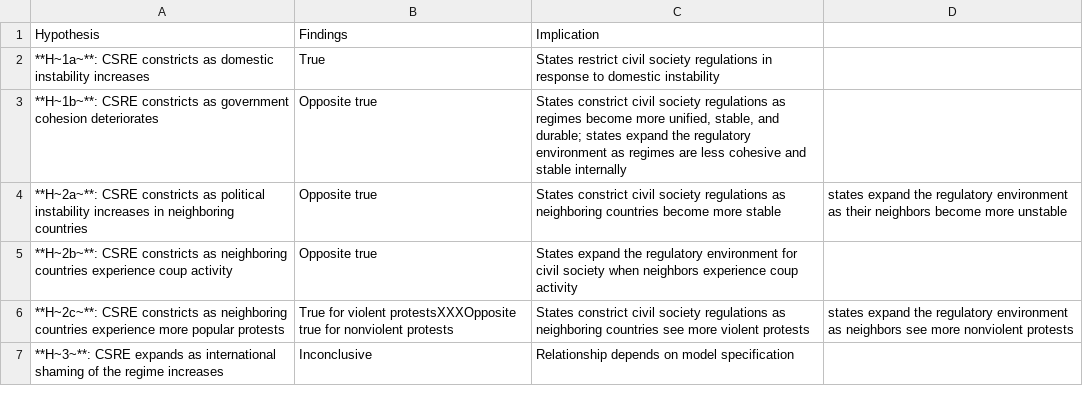
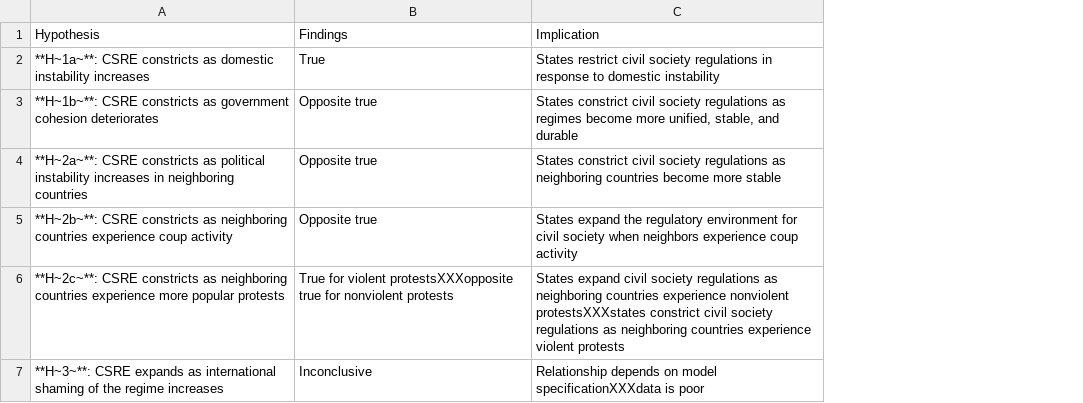
Before and after one commit to andrewheiss/Dissertation, a CSV file: Analysis/ngo_regs_regime_stability/hypothesis_summary.csv, drawn as a sheet; the diff names each change by its address in the sheet, - before the commit and + after, or states it on an @@ line.

Commit message:
Output more correct summary table

```diff
--- a/Analysis/ngo_regs_regime_stability/hypothesis_summary.csv
+++ b/Analysis/ngo_regs_regime_stability/hypothesis_summary.csv
-column D, rows 4-6: states expand the regulatory environment as their neighbors become more unstable |  | states expand the regulatory environment as neighbors see more nonviolent protests
-C3: …stable, and durable; states expand the regulatory environment as regimes are less cohesive and stable internally
+C3: …stable, and durable
-B6: …for violent protestsXXXOpposite true for…
+B6: …for violent protestsXXXopposite true for…
-C6: States constrict civil society regulations as neighboring countries see more violent protests
+C6: States expand civil society regulations as neighboring countries experience nonviolent protestsXXXstates constrict civil society regulations as neighboring countries experience violent protests
-C7: …on model specification
+C7: …on model specificationXXXdata is poor
```
Also changed, not shown: 1 other file.
